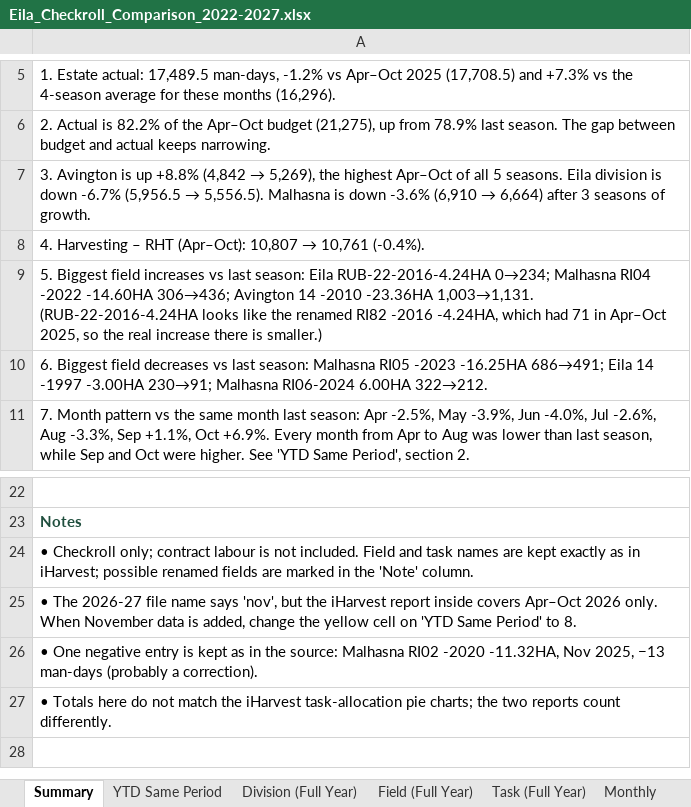
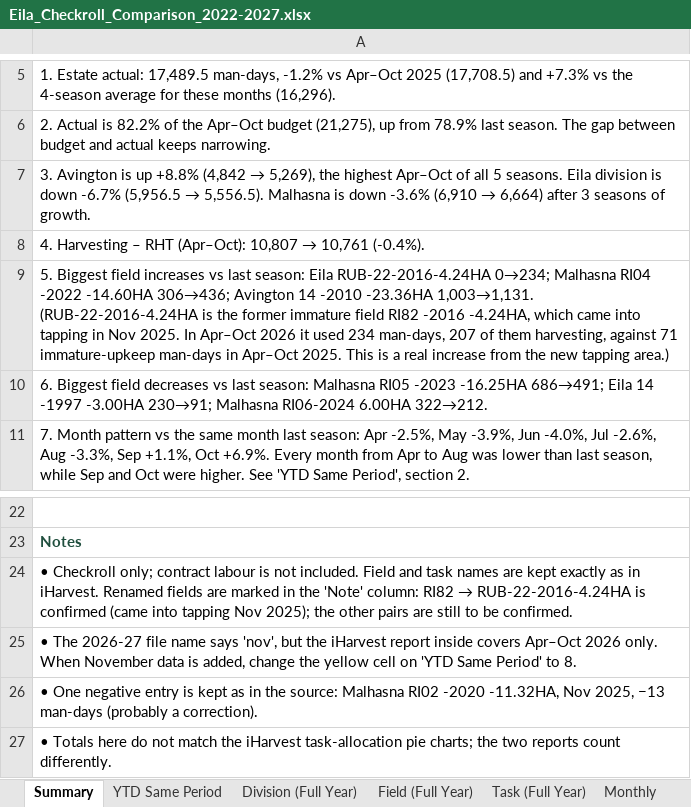
Before and after one commit to qnethb/Neja-Publications, an Excel workbook: Eila_Checkroll_Comparison_2022-2027.xlsx, sheet Summary, drawn as a sheet; only a part is shown, gaps mark what is left out; values as stored, in another font and other column widths than the file's, no borders; the diff names each change by its address in the sheet, - before the commit and + after, or states it on an @@ line.

```diff
--- a/Eila_Checkroll_Comparison_2022-2027.xlsx (sheet Summary)
+++ b/Eila_Checkroll_Comparison_2022-2027.xlsx (sheet Summary)
-A9: …1,003→1,131. (RUB-22-2016-4.24HA looks like the renamed RI82 -2016 -4.24HA, which had 71 in Apr–Oct 2025, so the real increase there is smaller.)
+A9: …1,003→1,131. (RUB-22-2016-4.24HA is the former immature field RI82 -2016 -4.24HA, which came into tapping in Nov 2025. In Apr–Oct 2026 it used 234 man-days, 207 of them harvesting, against 71 immature-upkeep man-days in Apr–Oct 2025. This is a real increase from the new tapping area.)
@@ A24: …as in iHarvest; possible renamed fields are marked in the 'Note' column. → …as in iHarvest. Renamed fields are marked in the 'Note' column: RI82 → RUB-22-2016-4.24HA is confirmed (came into tapping Nov 2025); the other pairs are still to be confirmed. @@
```
Also changed, not shown: sheet Field (Full Year), sheet YTD Same Period.
